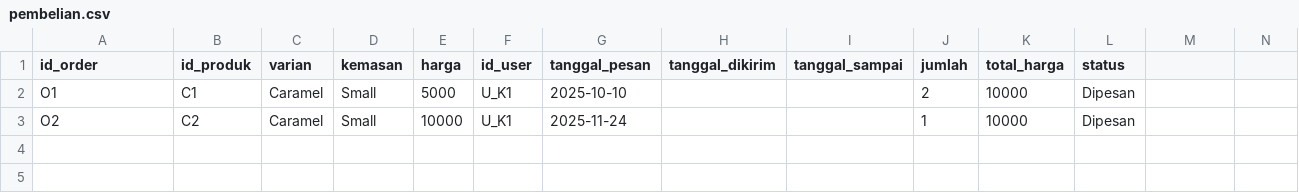
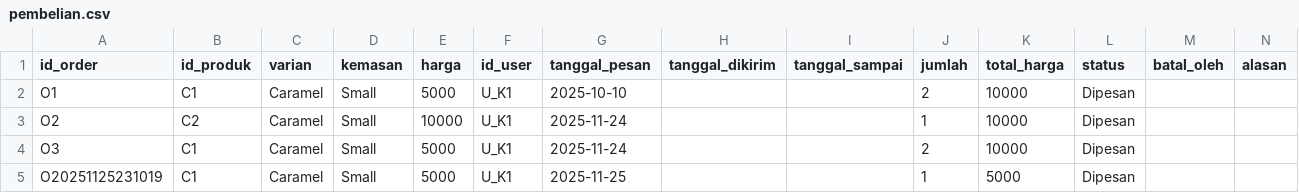
Before and after one commit to Shasha-Amaranggana/PA_KELOMPOK-4_B1, a CSV file: pembelian.csv, drawn as a sheet; the diff names each change by its address in the sheet, - before the commit and + after, or states it on an @@ line.

```diff
--- a/pembelian.csv
+++ b/pembelian.csv
-M1: (empty)
+M1: batal_oleh
-N1: (empty)
+N1: alasan
+row 4: O3 | C1 | Caramel | Small | 5000 | U_K1 | 2025-11-24 |  |  | 2 | 10000 | Dipesan
+row 5: O20251125231019 | C1 | Caramel | Small | 5000 | U_K1 | 2025-11-25 |  |  | 1 | 5000 | Dipesan
```
Also changed, not shown: produk.csv, 5 other files.
